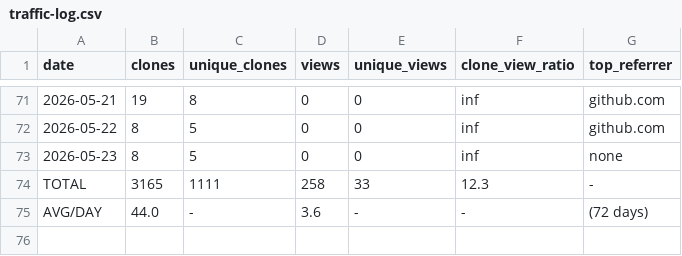
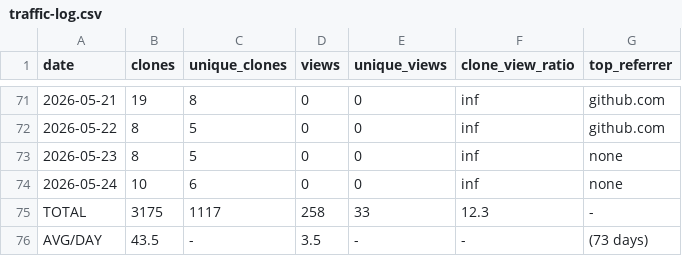
Before and after one commit to mohamedyaakoubi/MohamedYakoubi, a CSV file: traffic-data/traffic-log.csv, drawn as a sheet; only a part is shown, gaps mark what is left out.

```diff
--- a/traffic-data/traffic-log.csv
+++ b/traffic-data/traffic-log.csv
@@ -73,3 +73,4 @@ date,clones,unique_clones,views,unique_views,clone_view_ratio,top_referrer
 2026-05-23,8,5,0,0,inf,none
-TOTAL,3165,1111,258,33,12.3,-
-AVG/DAY,44.0,-,3.6,-,-,(72 days)
+2026-05-24,10,6,0,0,inf,none
+TOTAL,3175,1117,258,33,12.3,-
+AVG/DAY,43.5,-,3.5,-,-,(73 days)
```
Also changed, not shown: 1 other file.
